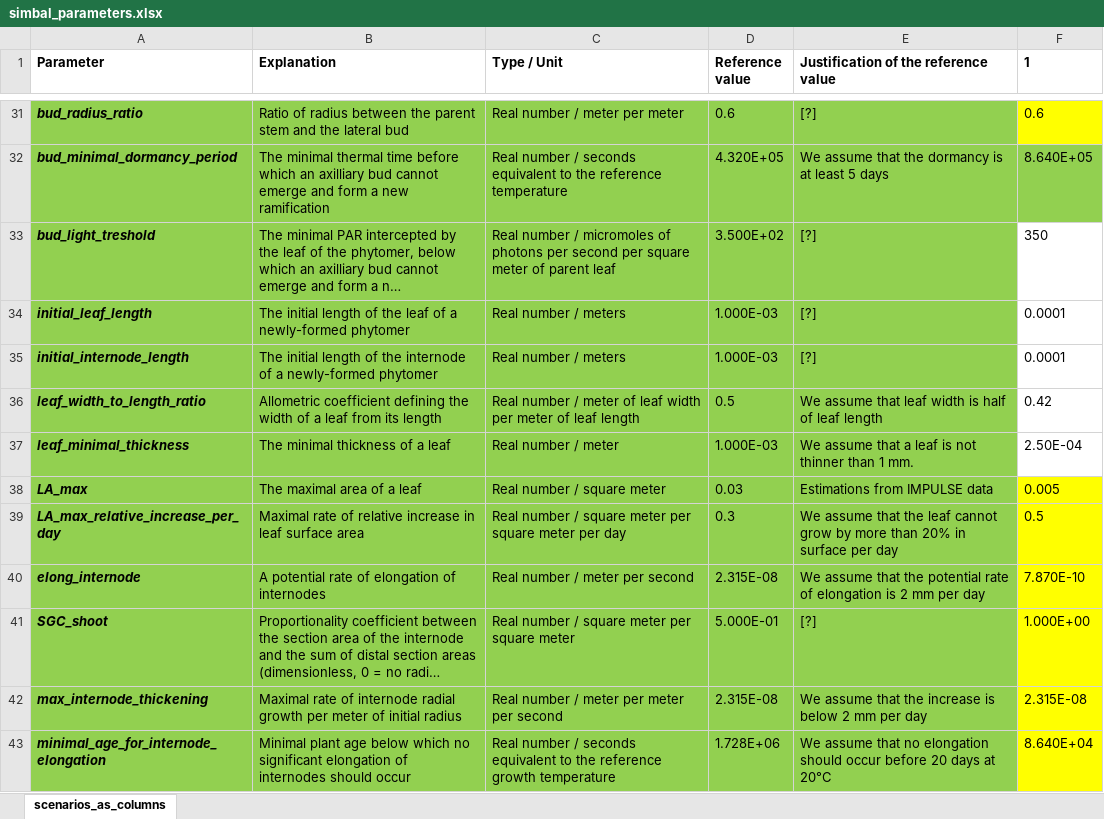
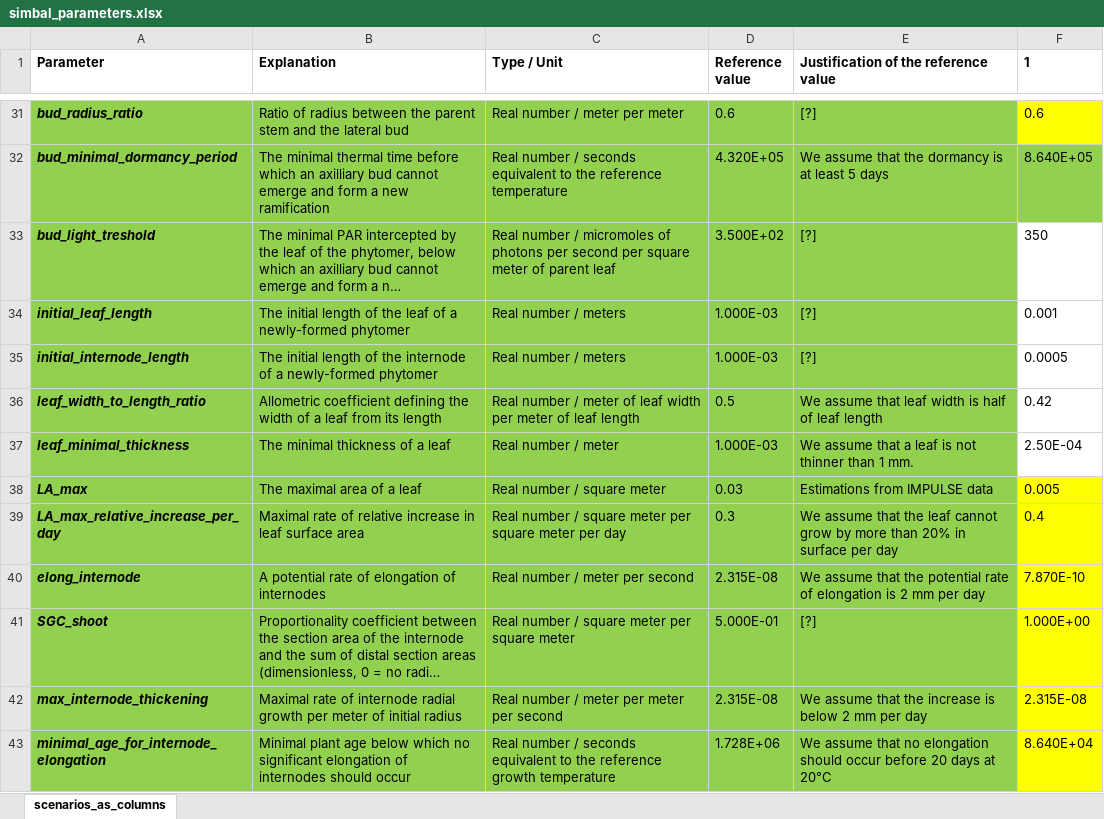
Before and after one commit to openalea-incubator/simbal, an Excel workbook: simulation/inputs/simbal_parameters.xlsx, sheet scenarios_as_columns, drawn as a sheet; only a part is shown, gaps mark what is left out; long unchanged cells end in …; values as stored, in another font and other column widths than the file's, no borders; conditional formats not drawn; the diff names each change by its address in the sheet, - before the commit and + after, or states it on an @@ line.

```diff
--- a/simulation/inputs/simbal_parameters.xlsx (sheet scenarios_as_columns)
+++ b/simulation/inputs/simbal_parameters.xlsx (sheet scenarios_as_columns)
-F34 (1): 0.0001
+F34 (1): 0.001
-F35 (1): 0.0001
+F35 (1): 0.0005
-F39 (1): 0.5
+F39 (1): 0.4
```
Also changed, not shown: 4 other files.
